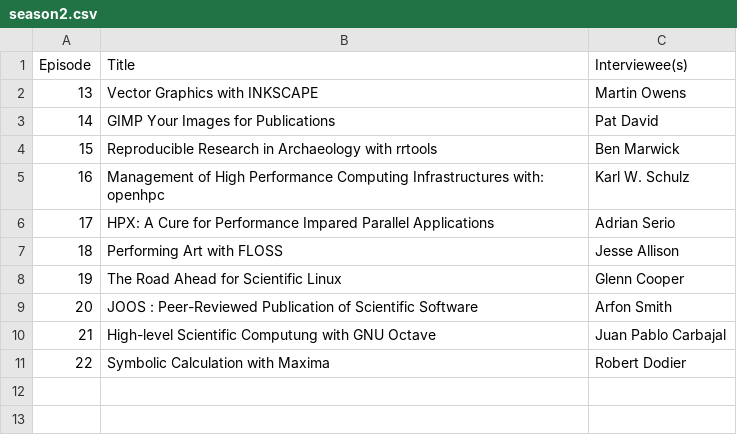
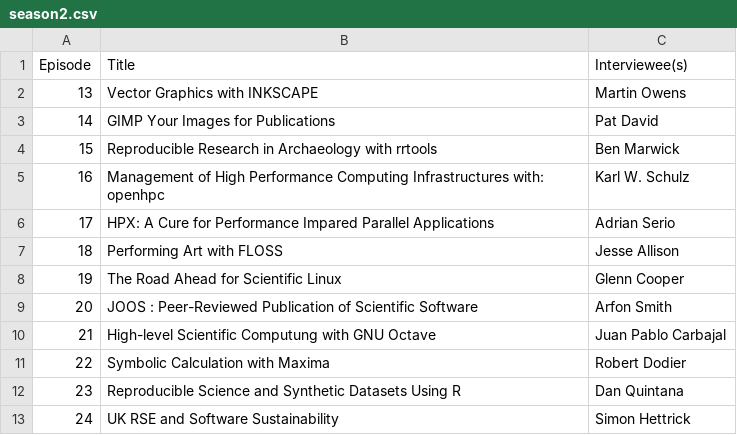
Before and after one commit to FLOSSforScience/crowdsourcingcontent, a CSV file: season2.csv, drawn as a sheet.

Commit message:
Update epsiodes of season 2

```diff
--- a/season2.csv
+++ b/season2.csv
@@ -11 +11,3 @@ Episode,Title,Interviewee(s)
 22,Symbolic Calculation with Maxima,Robert Dodier
+23,Reproducible Science and Synthetic Datasets Using R,Dan Quintana
+24,UK RSE and Software Sustainability,Simon Hettrick
```
